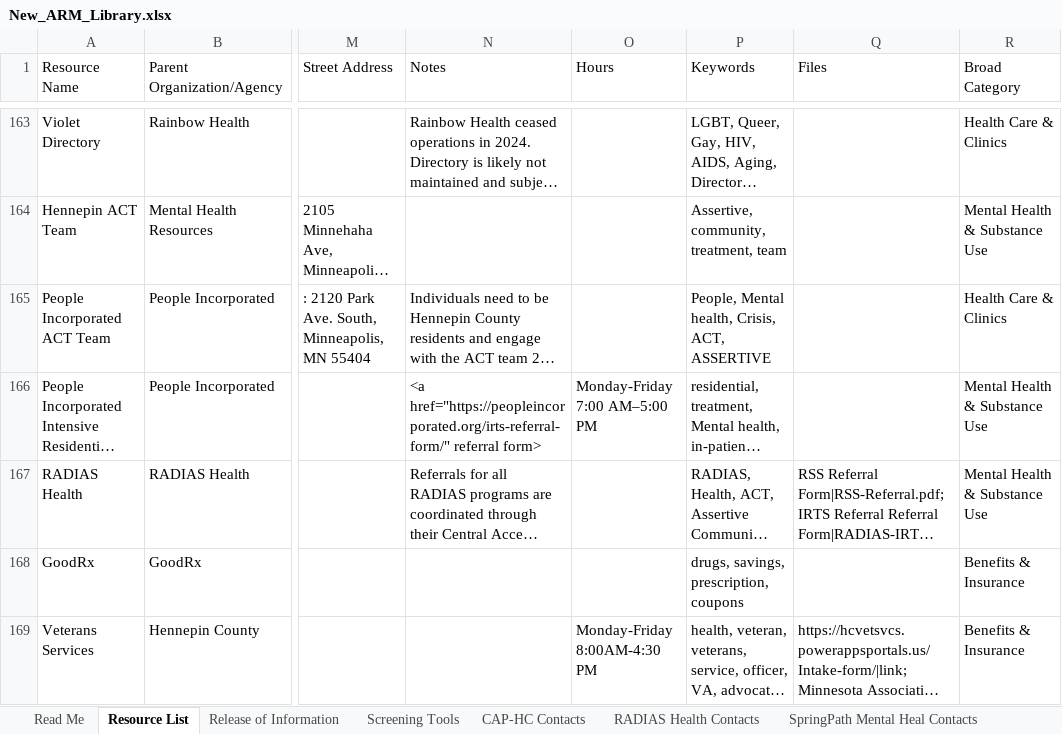
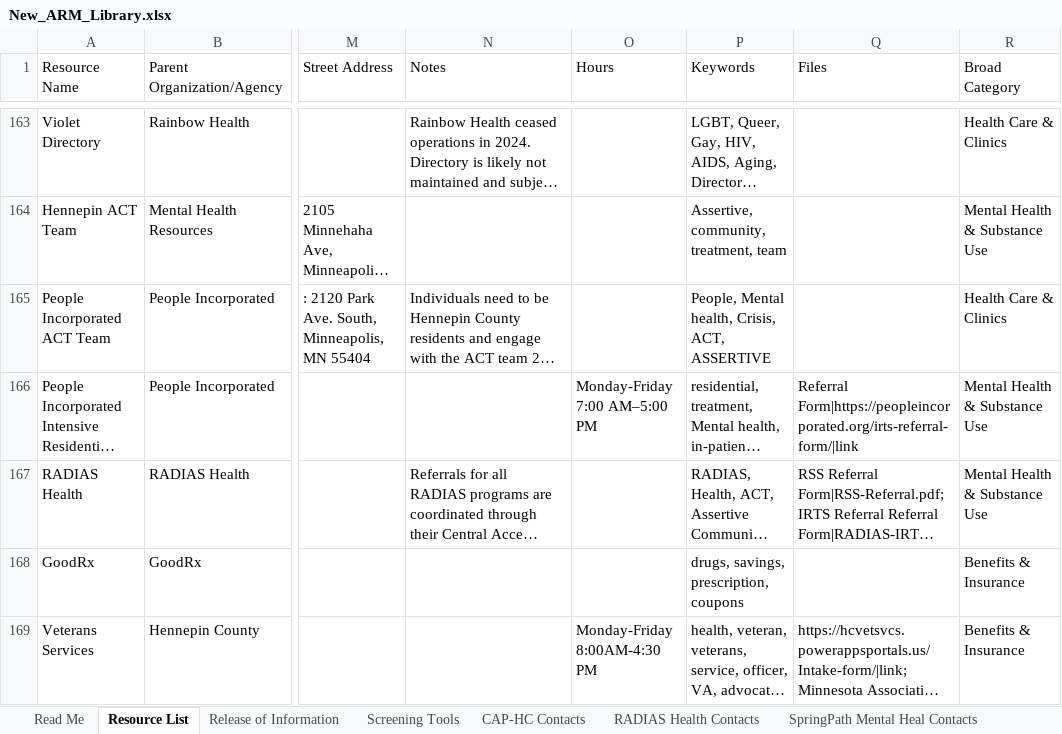
Before and after one commit to slpfd-arml/ARML, an Excel workbook: ARM-Builder/New_ARM_Library.xlsx, sheet Resource List, drawn as a sheet; only a part is shown, gaps mark what is left out; long unchanged cells end in …; values as stored, in another font and other column widths than the file's, no borders; the diff names each change by its address in the sheet, - before the commit and + after, or states it on an @@ line.

Commit message:
Edit resource: People Incorporated Intensive Residential Treatment Services

```diff
--- a/ARM-Builder/New_ARM_Library.xlsx (sheet Resource List)
+++ b/ARM-Builder/New_ARM_Library.xlsx (sheet Resource List)
-N166 (Notes): <a href="https://peopleincorporated.org/irts-referral-form/" referral form>
+N166 (Notes): (empty)
-Q166 (Files): (empty)
+Q166 (Files): Referral Form|https://peopleincorporated.org/irts-referral-form/|link
```
